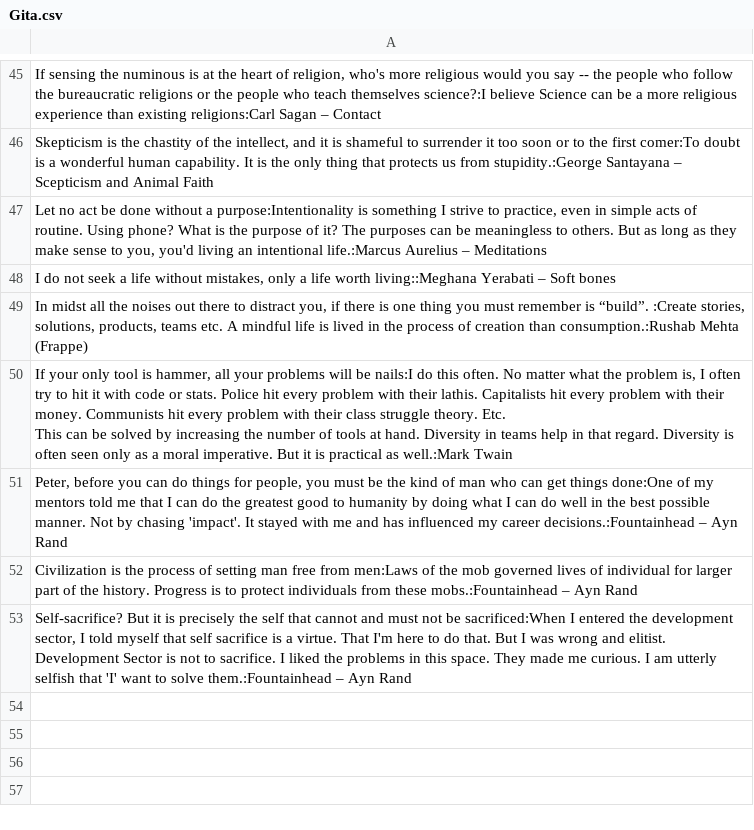
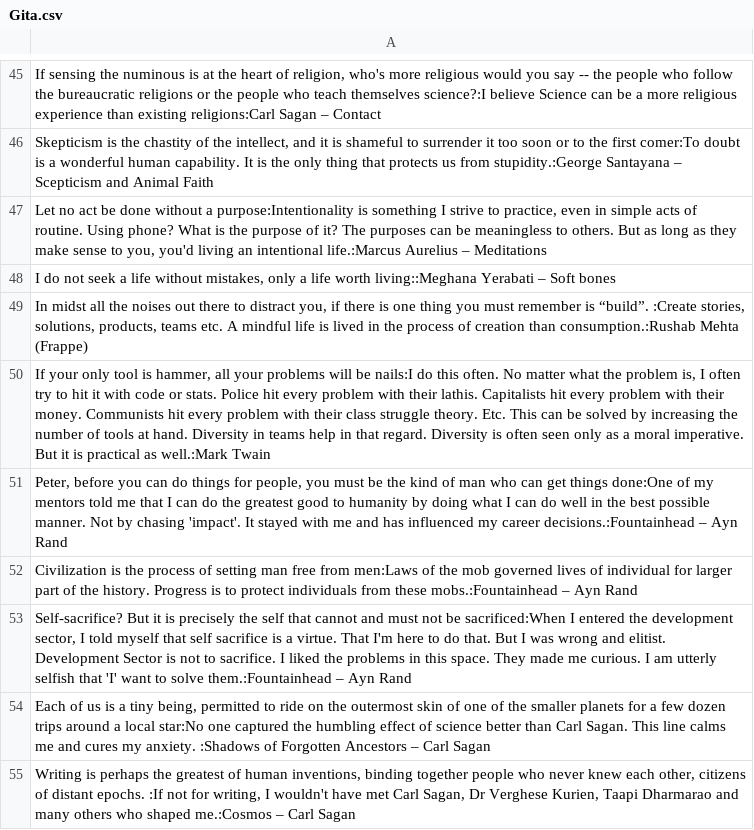
Before and after one commit to d-saikrishna/d-saikrishna.github.io, a CSV file: Gita/Gita.csv, drawn as a sheet; only a part is shown, gaps mark what is left out; the diff names each change by its address in the sheet, - before the commit and + after, or states it on an @@ line.

```diff
--- a/Gita/Gita.csv
+++ b/Gita/Gita.csv
-A50: …well.:Mark Twain
+A50: …well.:Mark Twain
+row 54: Each of us is a tiny being, permitted to ride on the outermost skin of one of the smaller planets for a few dozen trips around a local star:No one captured the humbling effect of science better than Carl Sagan. This line calms me and cures my anxiety. :Shadows of Forgotten Ancestors – Carl Sagan
+row 55: Writing is perhaps the greatest of human inventions, binding together people who never knew each other, citizens of distant epochs. :If not for writing, I wouldn't have met Carl Sagan, Dr Verghese Kurien, Taapi Dharmarao and many others who shaped me.:Cosmos – Carl Sagan
```
Also changed, not shown: common/social.csv, 7 other files.
